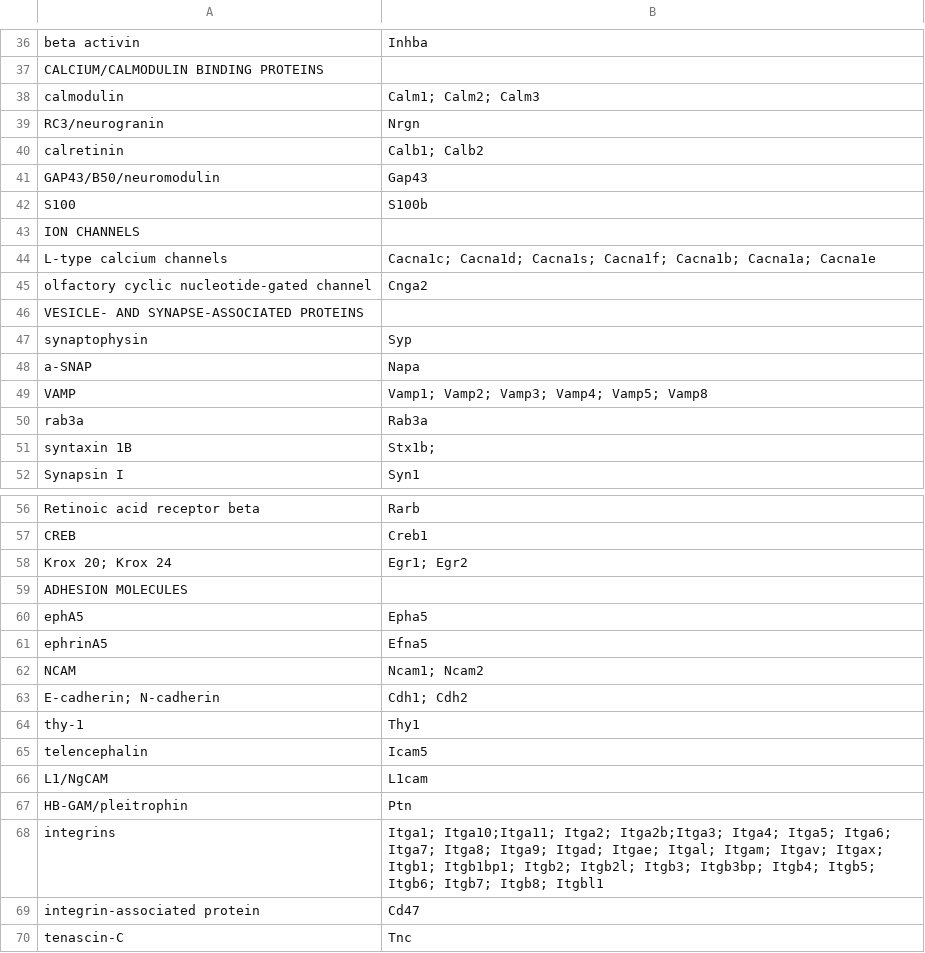
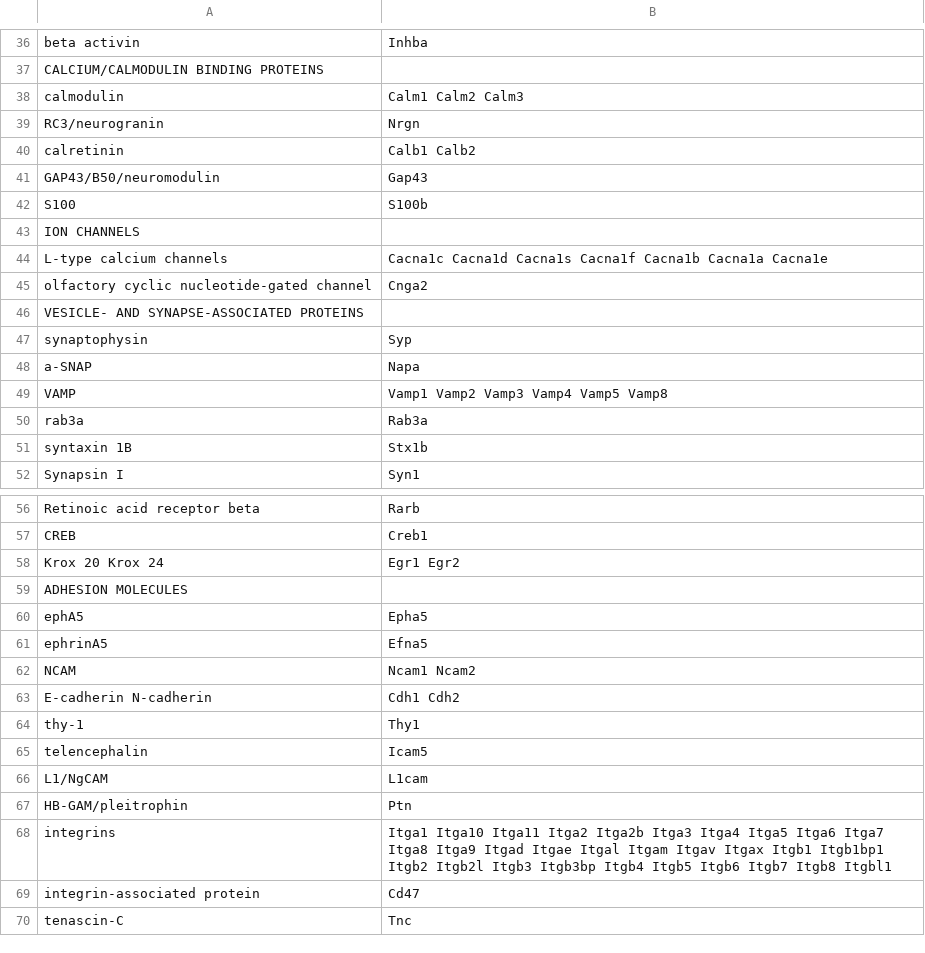
Before and after one commit to raynamharris/DissociationTest, a CSV file: data/SanesLichtman.csv, drawn as a sheet; only a part is shown, gaps mark what is left out; the diff covers the shown part only.

```diff
--- a/data/SanesLichtman.csv
+++ b/data/SanesLichtman.csv
@@ -37,5 +37,5 @@ beta activin, Inhba
 CALCIUM/CALMODULIN BINDING PROTEINS,
-calmodulin,  Calm1; Calm2; Calm3
+calmodulin,  Calm1  Calm2  Calm3
 RC3/neurogranin, Nrgn
-calretinin, Calb1; Calb2
+calretinin, Calb1  Calb2
 GAP43/B50/neuromodulin, Gap43
@@ -43,3 +43,3 @@ S100, S100b
 ION CHANNELS,
-L-type calcium channels, Cacna1c; Cacna1d; Cacna1s; Cacna1f; Cacna1b; Cacna1a; Cacna1e
+L-type calcium channels, Cacna1c  Cacna1d  Cacna1s  Cacna1f  Cacna1b  Cacna1a  Cacna1e
 olfactory cyclic nucleotide-gated channel, Cnga2
@@ -48,5 +48,5 @@ synaptophysin, Syp
 a-SNAP, Napa
-VAMP, Vamp1; Vamp2; Vamp3; Vamp4; Vamp5; Vamp8
+VAMP, Vamp1  Vamp2  Vamp3  Vamp4  Vamp5  Vamp8
 rab3a, Rab3a
-syntaxin 1B, Stx1b;
+syntaxin 1B, Stx1b
 Synapsin I, Syn1
@@ -57,3 +57,3 @@ Retinoic acid receptor beta, Rarb
 CREB, Creb1
-Krox 20; Krox 24, Egr1; Egr2
+Krox 20  Krox 24, Egr1  Egr2
 ADHESION MOLECULES,
@@ -61,4 +61,4 @@ ephA5, Epha5
 ephrinA5, Efna5
-NCAM, Ncam1; Ncam2
-E-cadherin; N-cadherin, Cdh1; Cdh2
+NCAM, Ncam1  Ncam2
+E-cadherin  N-cadherin, Cdh1  Cdh2
 thy-1, Thy1
@@ -67,3 +67,3 @@ L1/NgCAM, L1cam
 HB-GAM/pleitrophin, Ptn
-integrins, Itga1; Itga10;Itga11; Itga2;  Itga2b;Itga3;  Itga4; Itga5;  Itga6;  Itga7;  Itga8;  Itga9;  Itgad;  Itgae; Itgal;  Itgam;  Itgav;  Itgax;  Itgb1;  Itgb1bp1; Itgb2;  Itgb2l; Itgb3;  Itgb3bp;  Itgb4; Itgb5;  Itgb6; Itgb7;  Itgb8;  Itgbl1
+integrins, Itga1  Itga10 Itga11  Itga2   Itga2b Itga3   Itga4  Itga5   Itga6   Itga7   Itga8   Itga9   Itgad   Itgae  Itgal   Itgam   Itgav   Itgax   Itgb1   Itgb1bp1  Itgb2   Itgb2l  Itgb3   Itgb3bp   Itgb4  Itgb5   Itgb6  Itgb7   Itgb8   Itgbl1
 integrin-associated protein, Cd47
```
Also changed, not shown: 35 edited cells elsewhere in this file, 1 other file.
